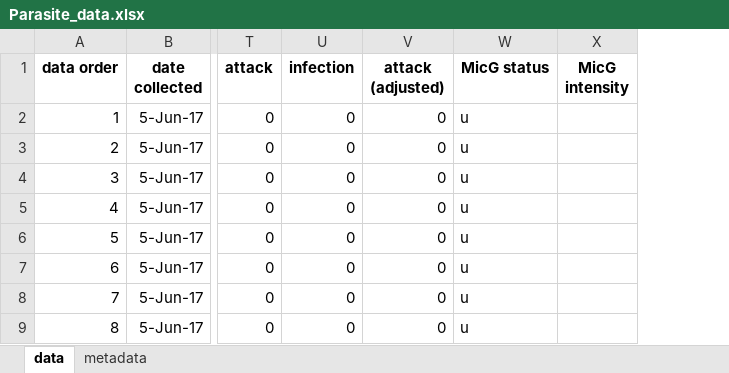
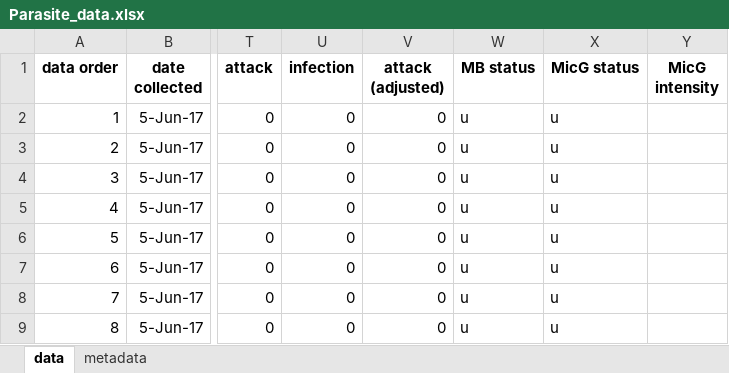
Before and after one commit to viralemergence/synbias, an Excel workbook: Data/Empirical/Parasite_data.xlsx, sheet data, drawn as a sheet; only a part is shown, gaps mark what is left out; values as stored, in another font and other column widths than the file's, no borders; the diff names each change by its address in the sheet, - before the commit and + after, or states it on an @@ line.

```diff
--- a/Data/Empirical/Parasite_data.xlsx (sheet data)
+++ b/Data/Empirical/Parasite_data.xlsx (sheet data)
+column W (MB status), rows 2-9: all u
```
Also changed, not shown: 45 other files.
